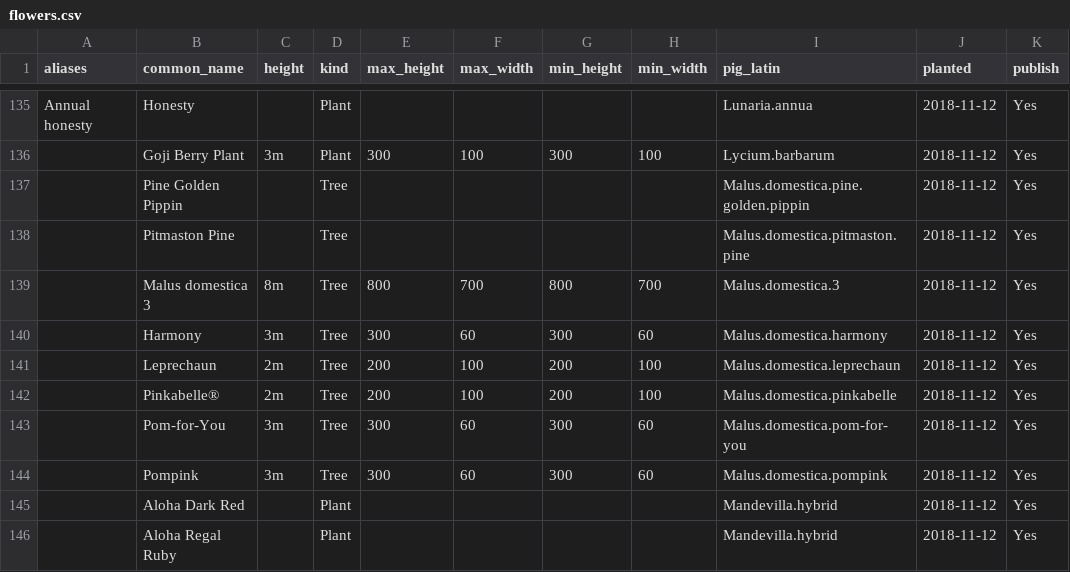
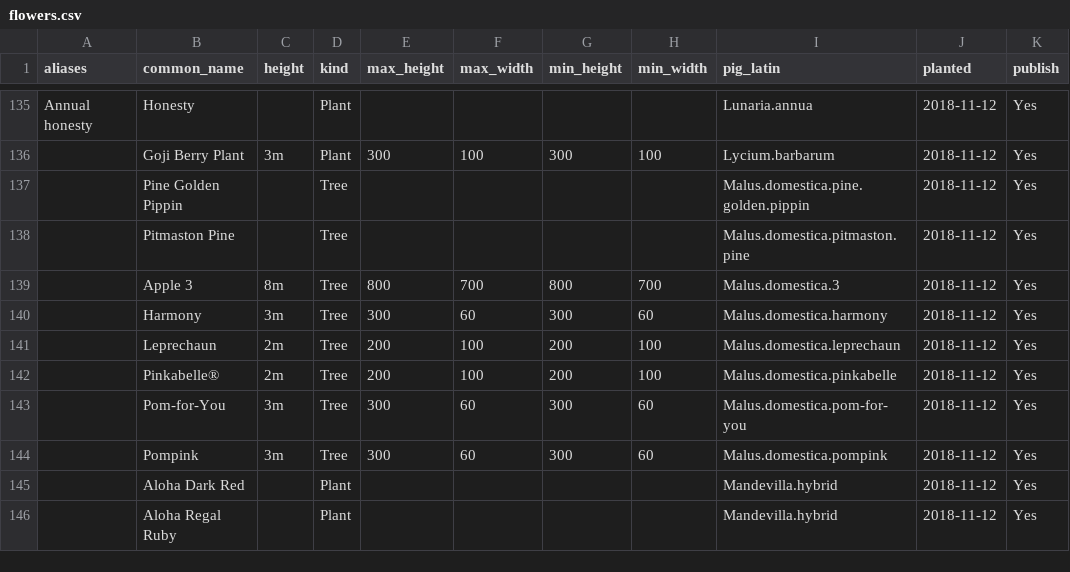
Before and after one commit to ronsavage/WWW-Garden-Design, a CSV file: data/flowers.csv, drawn as a sheet; only a part is shown, gaps mark what is left out; the diff names each change by its address in the sheet, - before the commit and + after, or states it on an @@ line.

```diff
--- a/data/flowers.csv
+++ b/data/flowers.csv
-B139 (common_name): Malus domestica 3
+B139 (common_name): Apple 3
```
Also changed, not shown: data/images.csv, data/notes.csv, 4 other files.
